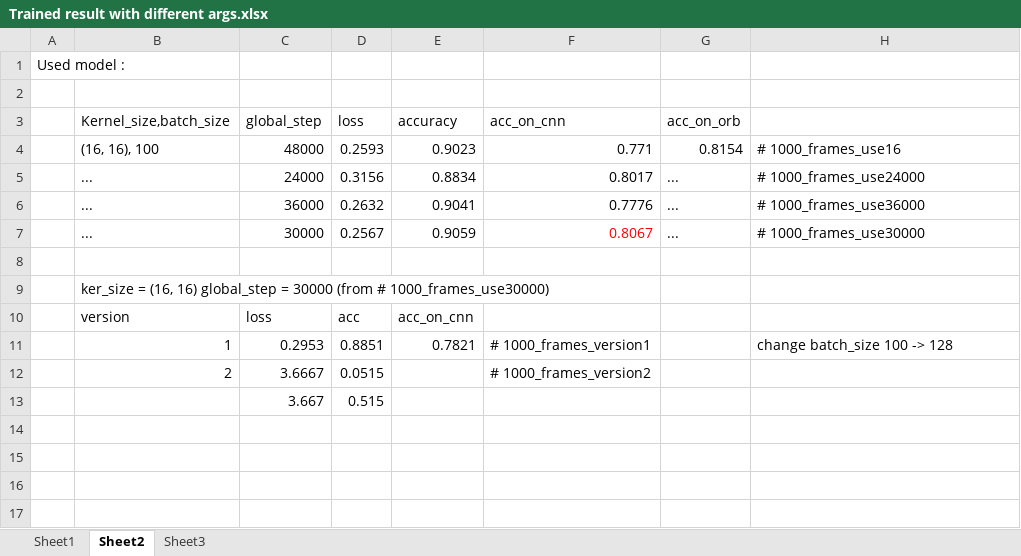
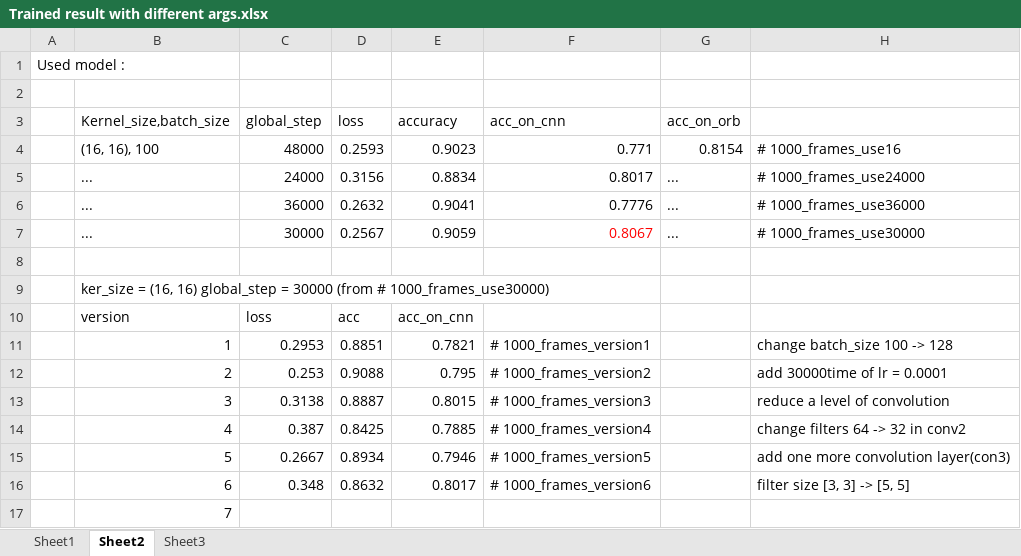
Before and after one commit to Xardusen/models, an Excel workbook: MyModels/Trained result with different args.xlsx, sheet Sheet2, drawn as a sheet; values as stored, in another font and other column widths than the file's, no borders; removed rows and columns are numbered as before the commit, all else as after; the diff names each change by its address in the sheet, - before the commit and + after, or states it on an @@ line.

```diff
--- a/MyModels/Trained result with different args.xlsx (sheet Sheet2)
+++ b/MyModels/Trained result with different args.xlsx (sheet Sheet2)
-row 12:  | 2 | 3.6667 | 0.0515 |  | # 1000_frames_version2
-row 13:  |  | 3.667 | 0.515
+row 12:  | 2 | 0.253 | 0.9088 | 0.795 | # 1000_frames_version2 |  | add 30000time of lr = 0.0001
+row 13:  | 3 | 0.3138 | 0.8887 | 0.8015 | # 1000_frames_version3 |  | reduce a level of convolution
+row 14:  | 4 | 0.387 | 0.8425 | 0.7885 | # 1000_frames_version4 |  | change filters 64 -> 32 in conv2
+row 15:  | 5 | 0.2667 | 0.8934 | 0.7946 | # 1000_frames_version5 |  | add one more convolution layer(con3)
+row 16:  | 6 | 0.348 | 0.8632 | 0.8017 | # 1000_frames_version6 |  | filter size [3, 3] -> [5, 5]
+row 17:  | 7
```
Also changed, not shown: sheet Sheet3, 10 other files.
